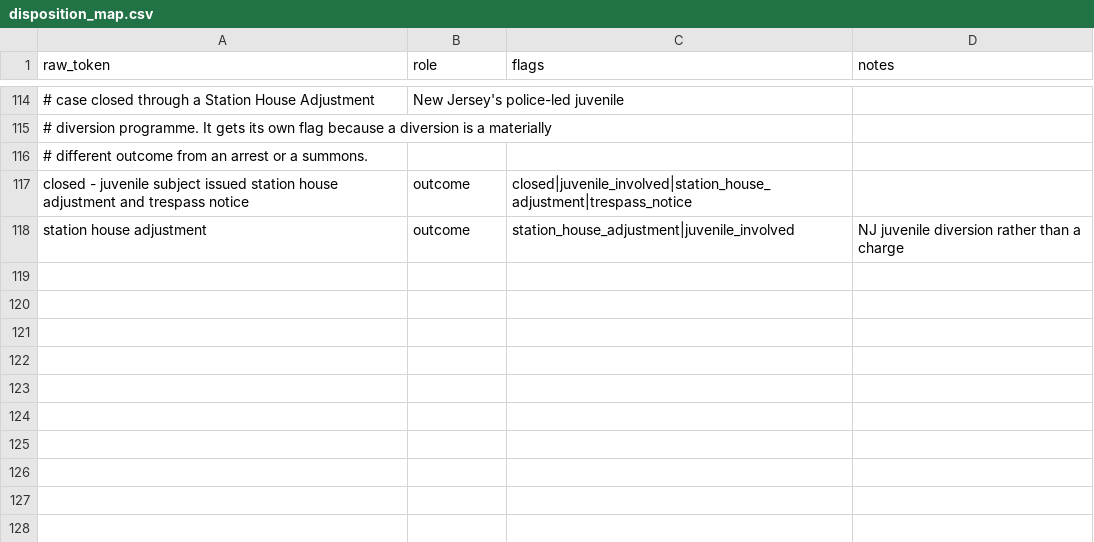
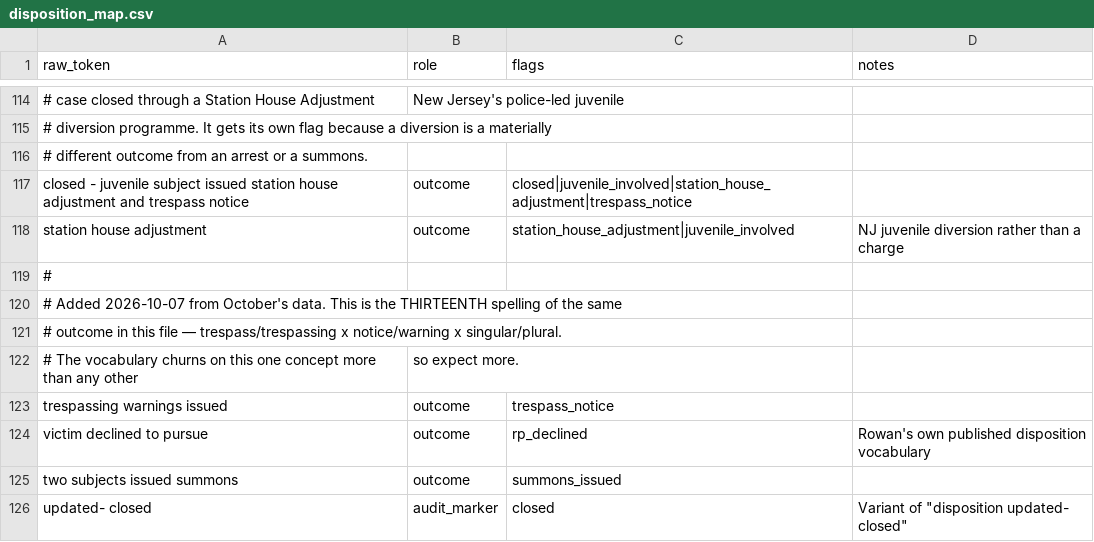
Before and after one commit to sstirling/rowan-clery, a CSV file: config/disposition_map.csv, drawn as a sheet; only a part is shown, gaps mark what is left out; the diff names each change by its address in the sheet, - before the commit and + after, or states it on an @@ line.

Commit message:
Update data

```diff
--- a/config/disposition_map.csv
+++ b/config/disposition_map.csv
+row 119: #
+row 120: # Added 2026-10-07 from October's data. This is the THIRTEENTH spelling of the same
+row 121: # outcome in this file — trespass/trespassing x notice/warning x singular/plural.
+row 122: # The vocabulary churns on this one concept more than any other | so expect more.
+row 123: trespassing warnings issued | outcome | trespass_notice
+row 124: victim declined to pursue | outcome | rp_declined | Rowan's own published disposition vocabulary
+row 125: two subjects issued summons | outcome | summons_issued
+row 126: updated- closed | audit_marker | closed | Variant of "disposition updated- closed"
```
Also changed, not shown: config/category_map.csv, 13 other files.
